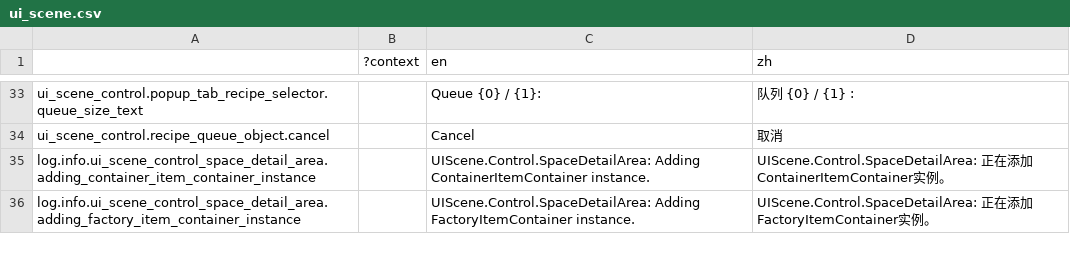
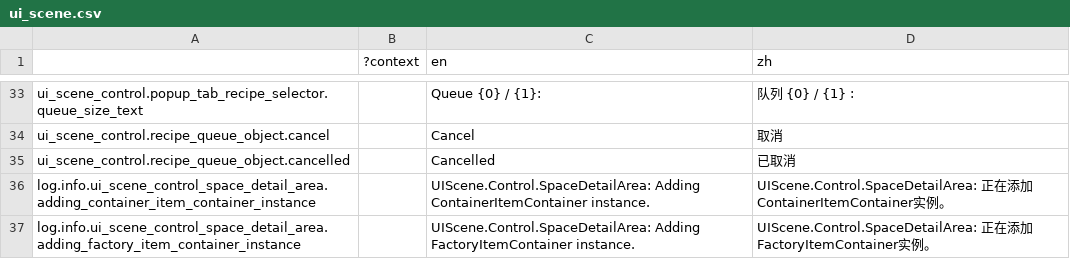
Before and after one commit to bocai-bca/IdleFramework, a CSV file: addons/idle_framework/ui_scenes/control/lang/ui_scene.csv, drawn as a sheet; only a part is shown, gaps mark what is left out; the diff names each change by its address in the sheet, - before the commit and + after, or states it on an @@ line.

```diff
--- a/addons/idle_framework/ui_scenes/control/lang/ui_scene.csv
+++ b/addons/idle_framework/ui_scenes/control/lang/ui_scene.csv
+row 35: ui_scene_control.recipe_queue_object.cancelled |  | Cancelled | 已取消
```
Also changed, not shown: 2 other files.
